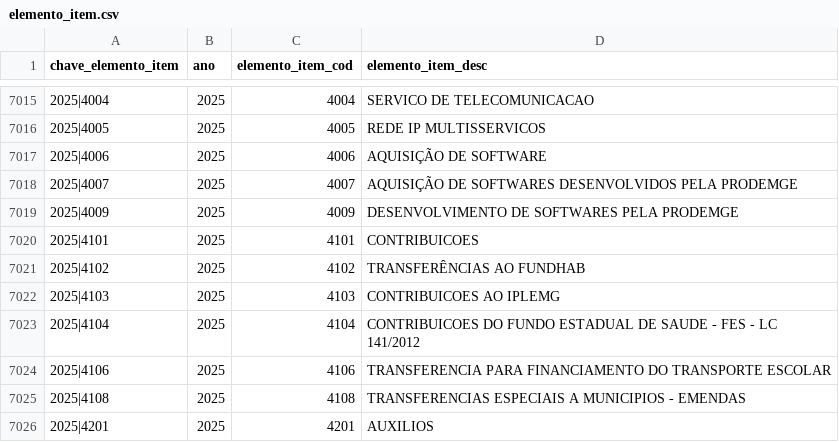
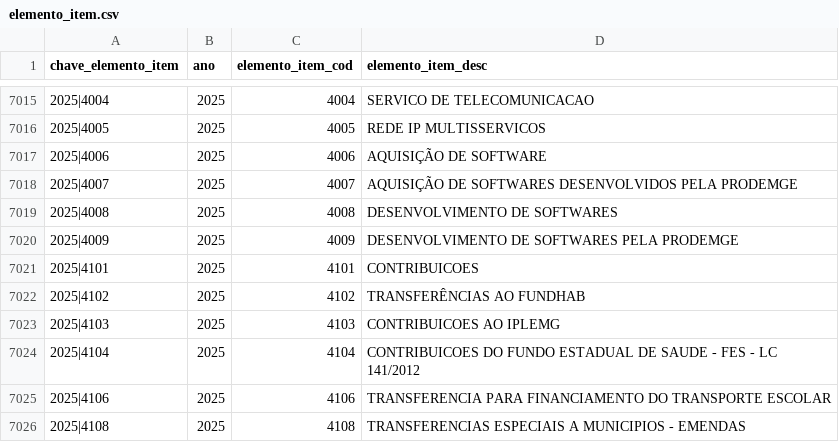
Before and after one commit to splor-mg/dados-aux-classificadores, a CSV file: data/elemento_item.csv, drawn as a sheet; only a part is shown, gaps mark what is left out; the shorter side is filled out with more unchanged rows.

```diff
--- a/data/elemento_item.csv
+++ b/data/elemento_item.csv
@@ -7018,2 +7018,3 @@ chave_elemento_item,ano,elemento_item_cod,elemento_item_desc
 2025|4007,2025,4007,AQUISIÇÃO DE SOFTWARES DESENVOLVIDOS PELA PRODEMGE
+2025|4008,2025,4008,DESENVOLVIMENTO DE SOFTWARES
 2025|4009,2025,4009,DESENVOLVIMENTO DE SOFTWARES PELA PRODEMGE
```
Also changed, not shown: data-raw/elemento_item_current.csv, 1 other file.
